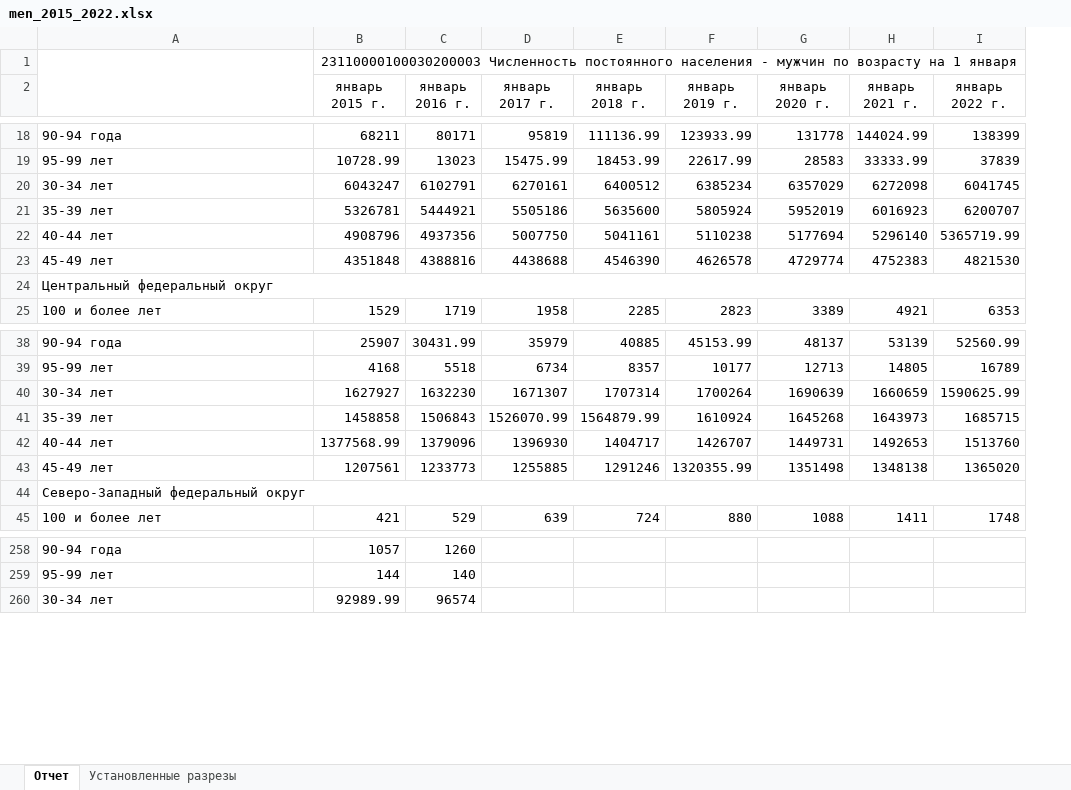
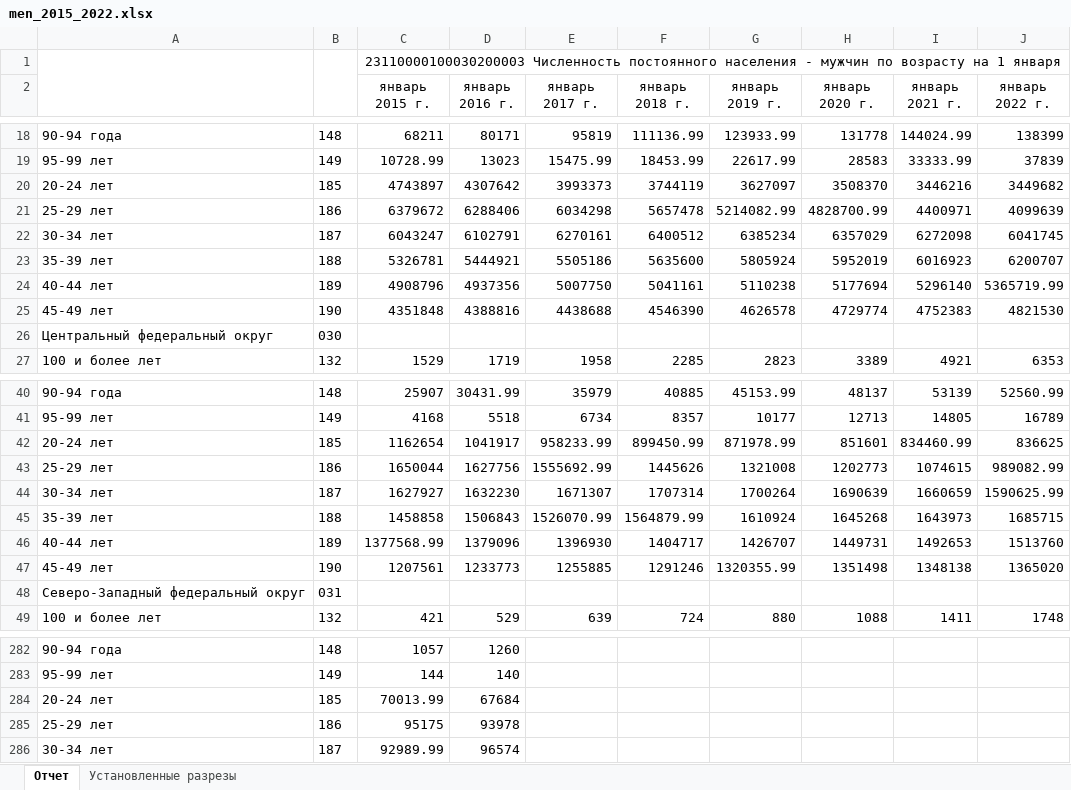
Before and after one commit to Sumrak1337/statistical_processing, an Excel workbook: data/men_2015_2022.xlsx, sheet Отчет, drawn as a sheet; only a part is shown, gaps mark what is left out; values as stored, in another font and other column widths than the file's, no borders; removed rows and columns are numbered as before the commit, all else as after; the diff covers the shown part only; the diff names each change by its address in the sheet, - before the commit and + after, or states it on an @@ line.

```diff
--- a/data/men_2015_2022.xlsx (sheet Отчет)
+++ b/data/men_2015_2022.xlsx (sheet Отчет)
+column B, rows 18-19: 148 | 149; rows 22-27: 187 | 188 | 189 | 190 | 030 | 132; rows 40-41: 148 | 149; rows 44-49: 187 | 188 | 189 | 190 | 031 | 132; rows 282-283: 148 | 149; row 286: 187
+row 20: 20-24 лет | 185 | 4743897 | 4307642 | 3993373 | 3744119 | 3627097 | 3508370 | 3446216 | 3449682
+row 21: 25-29 лет | 186 | 6379672 | 6288406 | 6034298 | 5657478 | 5214082.99 | 4828700.99 | 4400971 | 4099639
-A24:I24 merged
+row 42: 20-24 лет | 185 | 1162654 | 1041917 | 958233.99 | 899450.99 | 871978.99 | 851601 | 834460.99 | 836625
+row 43: 25-29 лет | 186 | 1650044 | 1627756 | 1555692.99 | 1445626 | 1321008 | 1202773 | 1074615 | 989082.99
-A44:I44 merged
+row 284: 20-24 лет | 185 | 70013.99 | 67684
+row 285: 25-29 лет | 186 | 95175 | 93978
```
Also changed, not shown: 20 added rows and merged cells elsewhere in this sheet, sheet Установленные разрезы, clear_data/men_2015_2022.xlsx, clear_data/population_2015_2021.xlsx, 3 other files.
